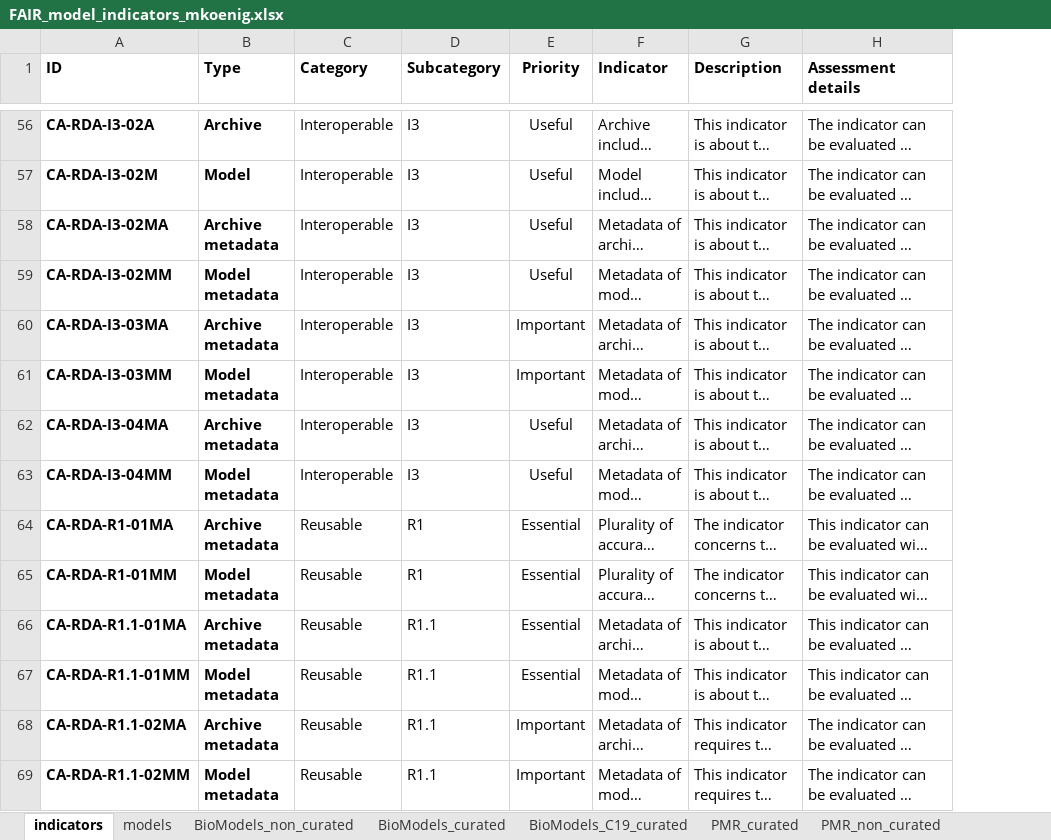
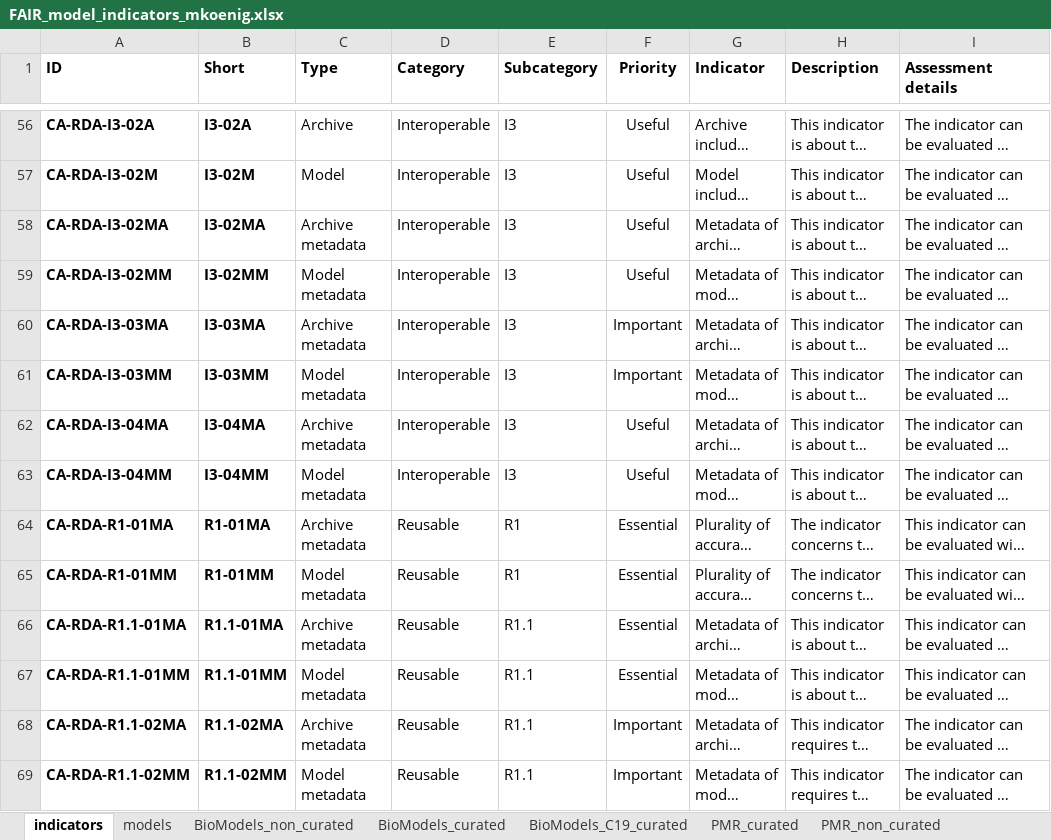
Before and after one commit to FAIR-CA-indicators/fair-ca-visualization, an Excel workbook: data/FAIR_model_indicators_mkoenig.xlsx, sheet indicators, drawn as a sheet; only a part is shown, gaps mark what is left out; long unchanged cells end in …; values as stored, in another font and other column widths than the file's, no borders; addresses are those after the commit; the diff covers the shown part only; the diff names each change by its address in the sheet, - before the commit and + after, or states it on an @@ line.

```diff
--- a/data/FAIR_model_indicators_mkoenig.xlsx (sheet indicators)
+++ b/data/FAIR_model_indicators_mkoenig.xlsx (sheet indicators)
+column B (Short), rows 56-69: I3-02A | I3-02M | I3-02MA | I3-02MM | I3-03MA | I3-03MM | I3-04MA | I3-04MM | R1-01MA | R1-01MM | R1.1-01MA | R1.1-01MM | R1.1-02MA | R1.1-02MM
-C56:C69 bold: on
+C56:C69 bold: off
```
Also changed, not shown: cell formats elsewhere in this sheet, formulas that keep their value, 10 other files.
